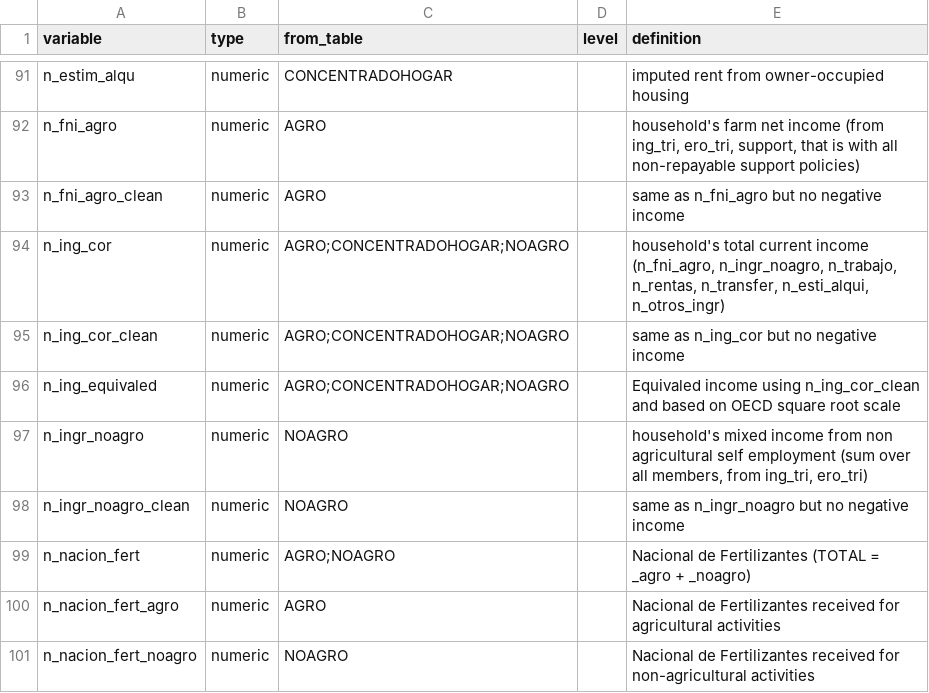
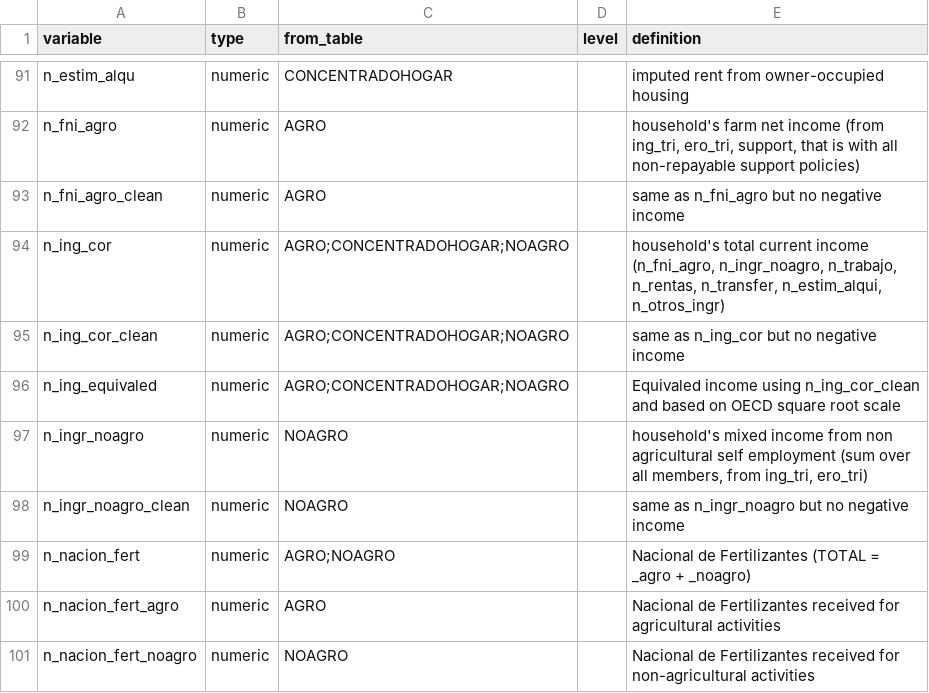
Before and after one commit to RaphaelPorcherot/ENIGH_agricultural_households_income, a CSV file: dict_new_variables.csv, drawn as a sheet; only a part is shown, gaps mark what is left out.

```diff
--- a/dict_new_variables.csv
+++ b/dict_new_variables.csv
@@ -93,3 +93,3 @@ n_fni_agro,numeric,AGRO,,"household's farm net income (from ing_tri, ero_tri, su
 n_fni_agro_clean,numeric,AGRO,,same as n_fni_agro but no negative income
-n_ing_cor,numeric,AGRO;CONCENTRADOHOGAR;NOAGRO,,"household's total current income (n_fni_agro, n_ingr_noagro, n_trabajo, n_rentas, n_transfer, n_esti_alqui, n_otros_ingr)"
+n_ing_cor,numeric,AGRO;CONCENTRADOHOGAR;NOAGRO,,"household's total current income (n_fni_agro, n_ingr_noagro, n_trabajo, n_rentas, n_transfer, n_estim_alqui, n_otros_ingr)"
 n_ing_cor_clean,numeric,AGRO;CONCENTRADOHOGAR;NOAGRO,,same as n_ing_cor but no negative income
```
Also changed, not shown: 4 other files.
